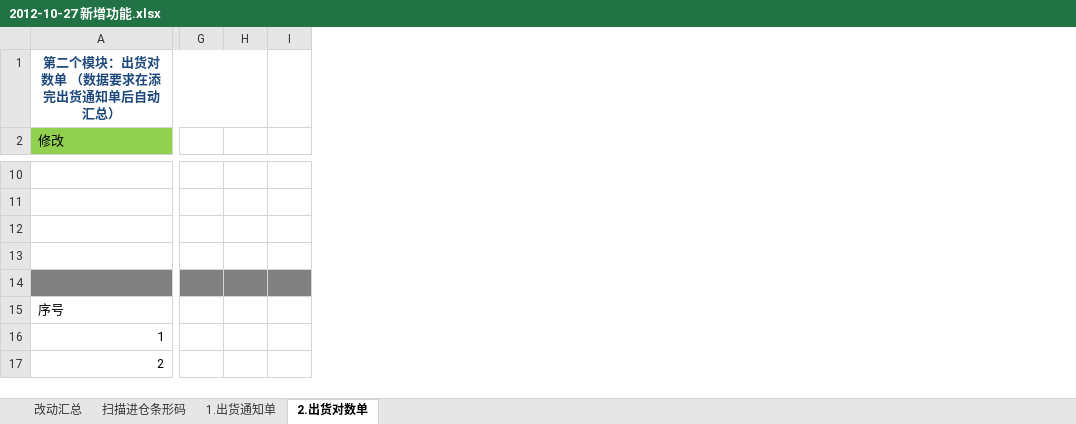
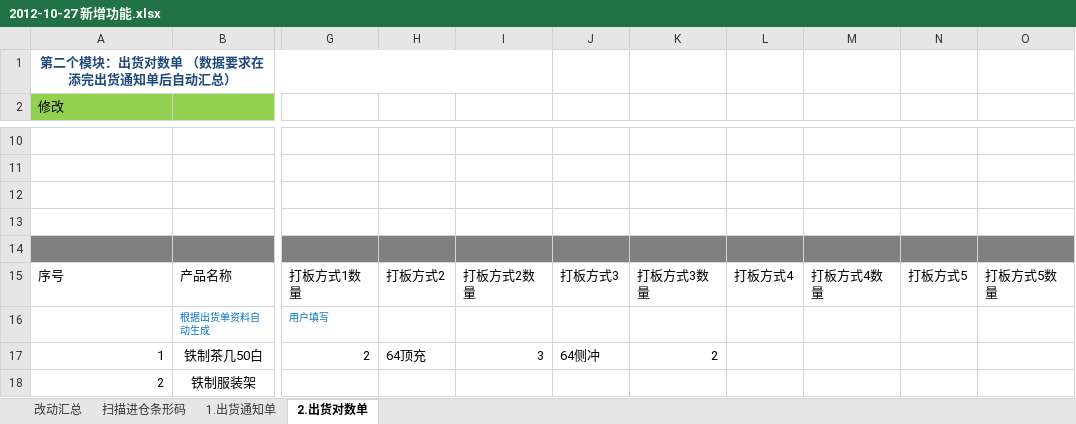
Before and after one commit to ZhangUranus/partner-fq, an Excel workbook: hot-deploy/partner/document/2012-10-27 新增功能.xlsx, sheet 2.出货对数单, drawn as a sheet; only a part is shown, gaps mark what is left out; values as stored, in another font and other column widths than the file's, no borders; removed rows and columns are numbered as before the commit, all else as after; rows hold the shown columns only; the diff covers the shown part only; the diff names each change by its address in the sheet, - before the commit and + after, or states it on an @@ line.

```diff
--- a/hot-deploy/partner/document/2012-10-27 新增功能.xlsx (sheet 2.出货对数单)
+++ b/hot-deploy/partner/document/2012-10-27 新增功能.xlsx (sheet 2.出货对数单)
+column B, row 15: 产品名称; row 18: 铁制服装架
+column G, row 15: 打板方式1数量
+column H, row 15: 打板方式2
+column I, row 15: 打板方式2数量
+column J, row 15: 打板方式3
+column K, row 15: 打板方式3数量
+column L, row 15: 打板方式4
+column M, row 15: 打板方式4数量
+column N, row 15: 打板方式5
+column O, row 15: 打板方式5数量
-column G, empty
-column H, empty
-column I, empty
-A1:H1 merged
+A1:I1 merged
-row 16: 1
+row 16:  | 根据出货单资料自动生成 | 用户填写
+row 17: 1 | 铁制茶几50白 | 2 | 64顶充 | 3 | 64侧冲 | 2
```
Also changed, not shown: 2 added rows, 2 removed rows, 3 added columns, 14 edited cells and cell formats elsewhere in this sheet.
